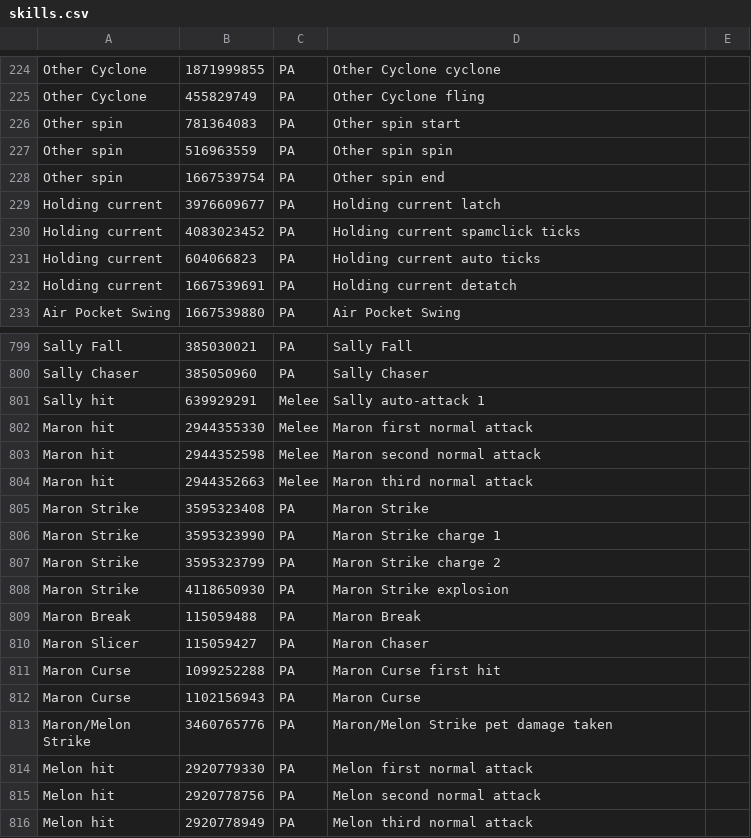
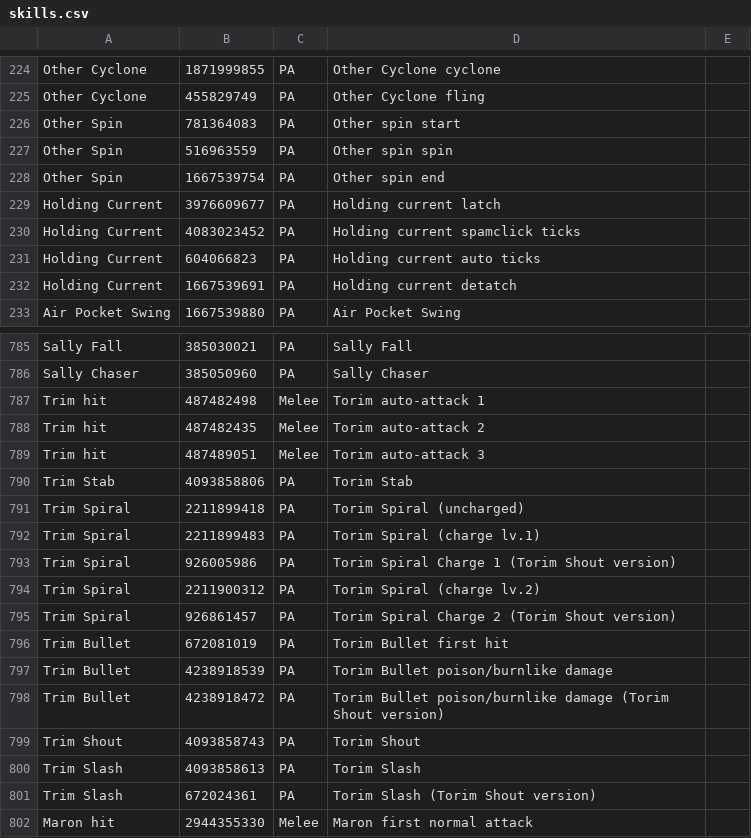
Before and after one commit to VariantXYZ/PSO2ACT, a CSV file: PSO2ACT/skills.csv, drawn as a sheet; only a part is shown, gaps mark what is left out; the shorter side is filled out with more unchanged rows; the diff covers the shown part only.

```diff
--- a/PSO2ACT/skills.csv
+++ b/PSO2ACT/skills.csv
@@ -225,9 +225,9 @@ Other Cyclone,1871999855,PA,Other Cyclone cyclone
 Other Cyclone,455829749,PA,Other Cyclone fling
-Other spin,781364083,PA,Other spin start
-Other spin,516963559,PA,Other spin spin
-Other spin,1667539754,PA,Other spin end
-Holding current,3976609677,PA,Holding current latch
-Holding current,4083023452,PA,Holding current spamclick ticks
-Holding current,604066823,PA,Holding current auto ticks
-Holding current,1667539691,PA,Holding current detatch
+Other Spin,781364083,PA,Other spin start
+Other Spin,516963559,PA,Other spin spin
+Other Spin,1667539754,PA,Other spin end
+Holding Current,3976609677,PA,Holding current latch
+Holding Current,4083023452,PA,Holding current spamclick ticks
+Holding Current,604066823,PA,Holding current auto ticks
+Holding Current,1667539691,PA,Holding current detatch
 Air Pocket Swing,1667539880,PA,Air Pocket Swing
@@ -800,3 +786,17 @@ Sally Fall,385030021,PA,Sally Fall
 Sally Chaser,385050960,PA,Sally Chaser
-Sally hit,639929291,Melee,Sally auto-attack 1
+Trim hit,487482498,Melee,Torim auto-attack 1
+Trim hit,487482435,Melee,Torim auto-attack 2
+Trim hit,487489051,Melee,Torim auto-attack 3
+Trim Stab,4093858806,PA,Torim Stab
+Trim Spiral,2211899418,PA,Torim Spiral (uncharged)
+Trim Spiral,2211899483,PA,Torim Spiral (charge lv.1)
+Trim Spiral,926005986,PA,Torim Spiral Charge 1 (Torim Shout version)
+Trim Spiral,2211900312,PA,Torim Spiral (charge lv.2)
+Trim Spiral,926861457,PA,Torim Spiral Charge 2 (Torim Shout version)
+Trim Bullet,672081019,PA,Torim Bullet first hit
+Trim Bullet,4238918539,PA,Torim Bullet poison/burnlike damage
+Trim Bullet,4238918472,PA,Torim Bullet poison/burnlike damage (Torim Shout version)
+Trim Shout,4093858743,PA,Torim Shout
+Trim Slash,4093858613,PA,Torim Slash
+Trim Slash,672024361,PA,Torim Slash (Torim Shout version)
 Maron hit,2944355330,Melee,Maron first normal attack
```
Also changed, not shown: 15 removed rows, 3 moved rows and 22 edited cells elsewhere in this file.
